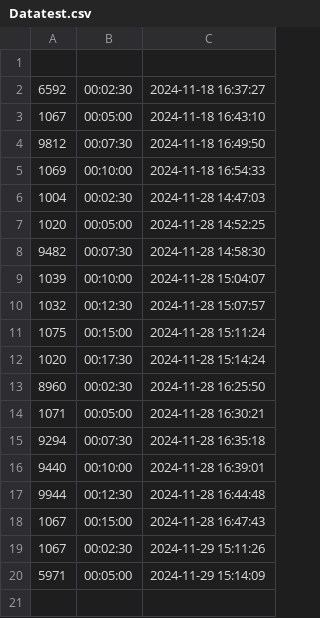
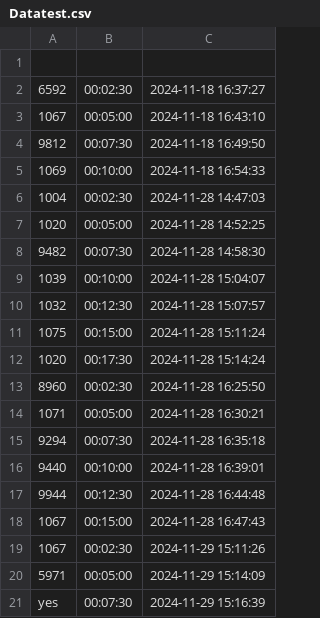
Before and after one commit to EliCalcourt/Timesaver, a CSV file: Datatest.csv, drawn as a sheet; the diff names each change by its address in the sheet, - before the commit and + after, or states it on an @@ line.

Commit message:
Update summary data

```diff
--- a/Datatest.csv
+++ b/Datatest.csv
+row 21: yes | 00:07:30 | 2024-11-29 15:16:39
```
